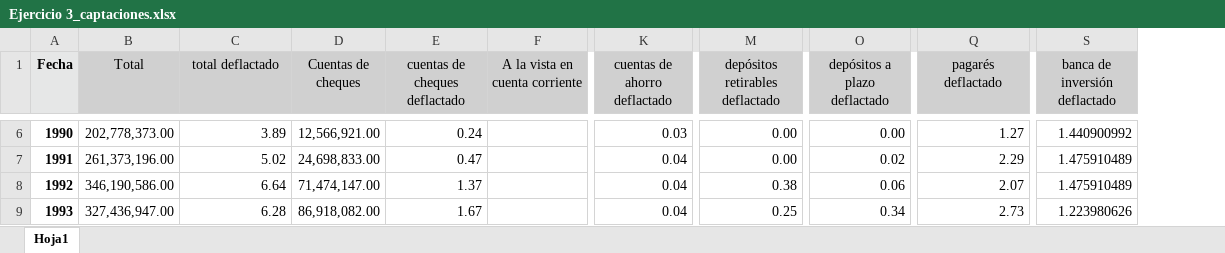
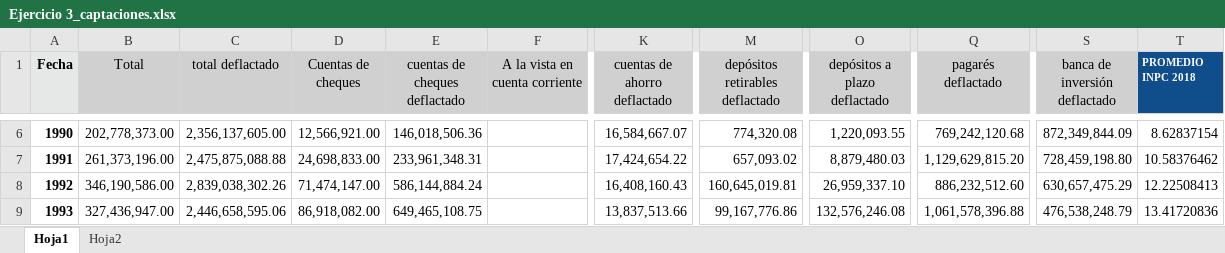
Before and after one commit to LeoEnriquez/TareasMacro2, an Excel workbook: Tarea 4/Datos/Ejercicio 3_captaciones.xlsx, sheet Hoja1, drawn as a sheet; only a part is shown, gaps mark what is left out; values as stored, in another font and other column widths than the file's, no borders; the diff covers the shown part only; the diff names each change by its address in the sheet, - before the commit and + after, or states it on an @@ line.

```diff
--- a/Tarea 4/Datos/Ejercicio 3_captaciones.xlsx (sheet Hoja1)
+++ b/Tarea 4/Datos/Ejercicio 3_captaciones.xlsx (sheet Hoja1)
+sheet tab: Hoja2
+column T (PROMEDIO INPC 2018), rows 6-9: 8.62837154 | 10.58376462 | 12.22508413 | 13.41720836
-C6 (total deflactado): 3.89
+C6 (total deflactado): 2,356,137,605.00
-E6 (cuentas de cheques deflactado): 0.24
+E6 (cuentas de cheques deflactado): 146,018,506.36
-K6 (cuentas de ahorro deflactado): 0.03
+K6 (cuentas de ahorro deflactado): 16,584,667.07
-M6 (depósitos retirables deflactado): 0.00
+M6 (depósitos retirables deflactado): 774,320.08
-O6 (depósitos a plazo deflactado): 0.00
+O6 (depósitos a plazo deflactado): 1,220,093.55
-Q6 (pagarés deflactado): 1.27
+Q6 (pagarés deflactado): 769,242,120.68
-S6 (banca de inversión deflactado): 1.440900992
+S6 (banca de inversión deflactado): 872,349,844.09
-C7 (total deflactado): 5.02
+C7 (total deflactado): 2,475,875,088.88
-E7 (cuentas de cheques deflactado): 0.47
+E7 (cuentas de cheques deflactado): 233,961,348.31
-K7 (cuentas de ahorro deflactado): 0.04
+K7 (cuentas de ahorro deflactado): 17,424,654.22
-M7 (depósitos retirables deflactado): 0.00
+M7 (depósitos retirables deflactado): 657,093.02
-O7 (depósitos a plazo deflactado): 0.02
+O7 (depósitos a plazo deflactado): 8,879,480.03
-Q7 (pagarés deflactado): 2.29
+Q7 (pagarés deflactado): 1,129,629,815.20
-S7 (banca de inversión deflactado): 1.475910489
+S7 (banca de inversión deflactado): 728,459,198.80
-C8 (total deflactado): 6.64
+C8 (total deflactado): 2,839,038,302.26
-E8 (cuentas de cheques deflactado): 1.37
+E8 (cuentas de cheques deflactado): 586,144,884.24
-K8 (cuentas de ahorro deflactado): 0.04
+K8 (cuentas de ahorro deflactado): 16,408,160.43
-M8 (depósitos retirables deflactado): 0.38
+M8 (depósitos retirables deflactado): 160,645,019.81
-O8 (depósitos a plazo deflactado): 0.06
+O8 (depósitos a plazo deflactado): 26,959,337.10
-Q8 (pagarés deflactado): 2.07
+Q8 (pagarés deflactado): 886,232,512.60
-S8 (banca de inversión deflactado): 1.475910489
+S8 (banca de inversión deflactado): 630,657,475.29
-C9 (total deflactado): 6.28
+C9 (total deflactado): 2,446,658,595.06
-E9 (cuentas de cheques deflactado): 1.67
+E9 (cuentas de cheques deflactado): 649,465,108.75
-K9 (cuentas de ahorro deflactado): 0.04
+K9 (cuentas de ahorro deflactado): 13,837,513.66
-M9 (depósitos retirables deflactado): 0.25
+M9 (depósitos retirables deflactado): 99,167,776.86
-O9 (depósitos a plazo deflactado): 0.34
+O9 (depósitos a plazo deflactado): 132,576,246.08
-Q9 (pagarés deflactado): 2.73
+Q9 (pagarés deflactado): 1,061,578,396.88
-S9 (banca de inversión deflactado): 1.223980626
+S9 (banca de inversión deflactado): 476,538,248.79
```
Also changed, not shown: 182 edited cells elsewhere in this sheet, 1 other file.
